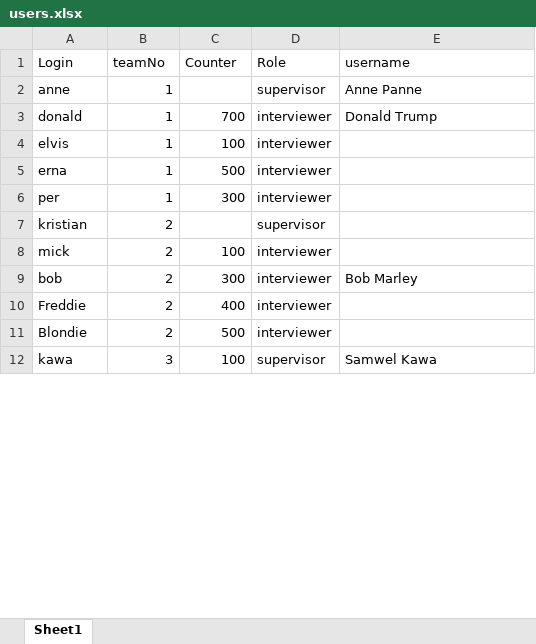
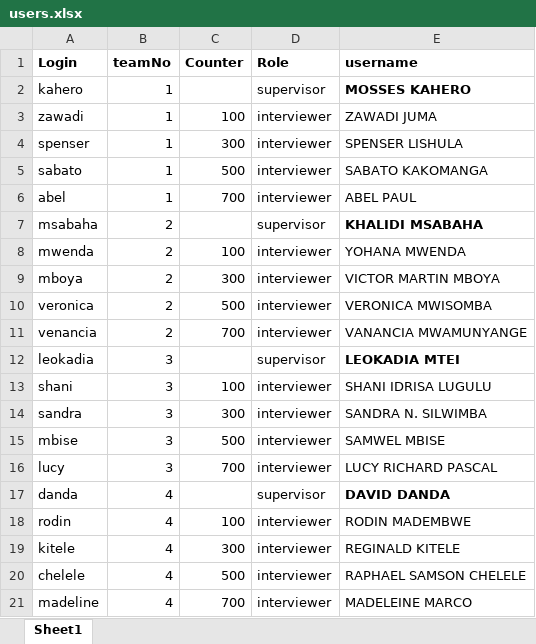
Before and after one commit to statisticsnorway/ENERGY, an Excel workbook: LookupFiles/users.xlsx, sheet Sheet1, drawn as a sheet; only a part is shown; values as stored, in another font and other column widths than the file's, no borders; removed rows and columns are numbered as before the commit, all else as after; the diff covers the shown part only; the diff names each change by its address in the sheet, - before the commit and + after, or states it on an @@ line.

Commit message:
Changing in CAPI
I changed the valueset labels and CAPI question texts

```diff
--- a/LookupFiles/users.xlsx (sheet Sheet1)
+++ b/LookupFiles/users.xlsx (sheet Sheet1)
-A1:E1 bold: off
+A1:E1 bold: on
-A2 (Login): anne
+A2 (Login): kahero
-E2 (username): Anne Panne
+E2 (username): MOSSES KAHERO
-E2 bold: off
+E2 bold: on
-row 3: donald | 1 | 700 | interviewer | Donald Trump
-A3 (Login): elvis
+A3 (Login): zawadi
-E3 (username): (empty)
+E3 (username): ZAWADI JUMA
-row 5: erna | 1 | 500 | interviewer
-A4 (Login): per
+A4 (Login): spenser
-E4 (username): (empty)
+E4 (username): SPENSER LISHULA
+row 5: sabato | 1 | 500 | interviewer | SABATO KAKOMANGA
+row 6: abel | 1 | 700 | interviewer | ABEL PAUL
-A7 (Login): kristian
+A7 (Login): msabaha
-E7 (username): (empty)
+E7 (username): KHALIDI MSABAHA
-A8 (Login): mick
+A8 (Login): mwenda
-E8 (username): (empty)
+E8 (username): YOHANA MWENDA
-A9 (Login): bob
+A9 (Login): mboya
-E9 (username): Bob Marley
+E9 (username): VICTOR MARTIN MBOYA
-row 10: Freddie | 2 | 400 | interviewer
-A10 (Login): Blondie
+A10 (Login): veronica
-E10 (username): (empty)
+E10 (username): VERONICA MWISOMBA
-row 12: kawa | 3 | 100 | supervisor | Samwel Kawa
+row 11: venancia | 2 | 700 | interviewer | VANANCIA MWAMUNYANGE
+row 12: leokadia | 3 |  | supervisor | LEOKADIA MTEI
+row 13: shani | 3 | 100 | interviewer | SHANI IDRISA LUGULU
+row 14: sandra | 3 | 300 | interviewer | SANDRA N. SILWIMBA
+row 15: mbise | 3 | 500 | interviewer | SAMWEL MBISE
+row 16: lucy | 3 | 700 | interviewer | LUCY RICHARD PASCAL
+row 17: danda | 4 |  | supervisor | DAVID DANDA
+row 18: rodin | 4 | 100 | interviewer | RODIN MADEMBWE
+row 19: kitele | 4 | 300 | interviewer | REGINALD KITELE
+row 20: chelele | 4 | 500 | interviewer | RAPHAEL SAMSON CHELELE
+row 21: madeline | 4 | 700 | interviewer | MADELEINE MARCO
```
Also changed, not shown: 47 added rows, 4 removed rows and 8 edited cells elsewhere in this sheet, 3 other files.
